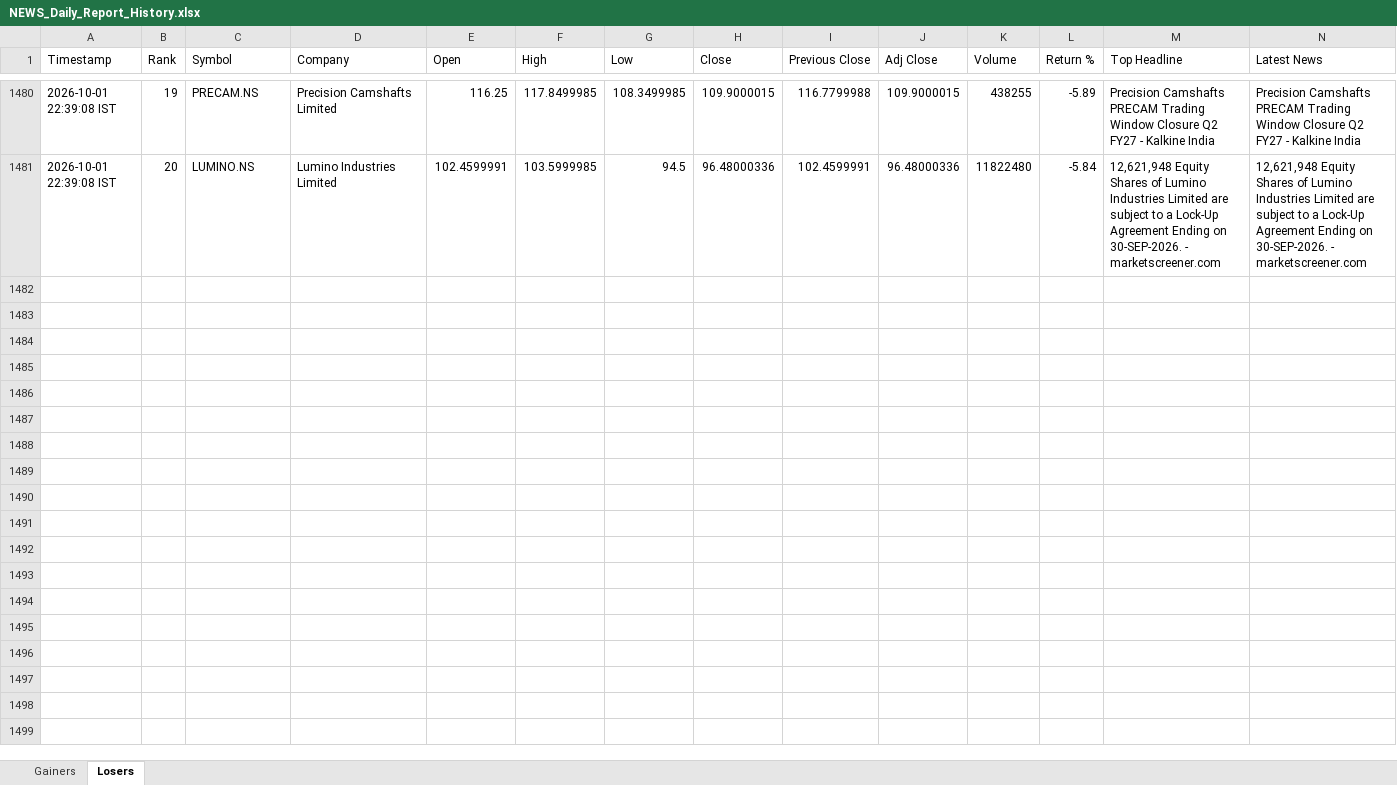
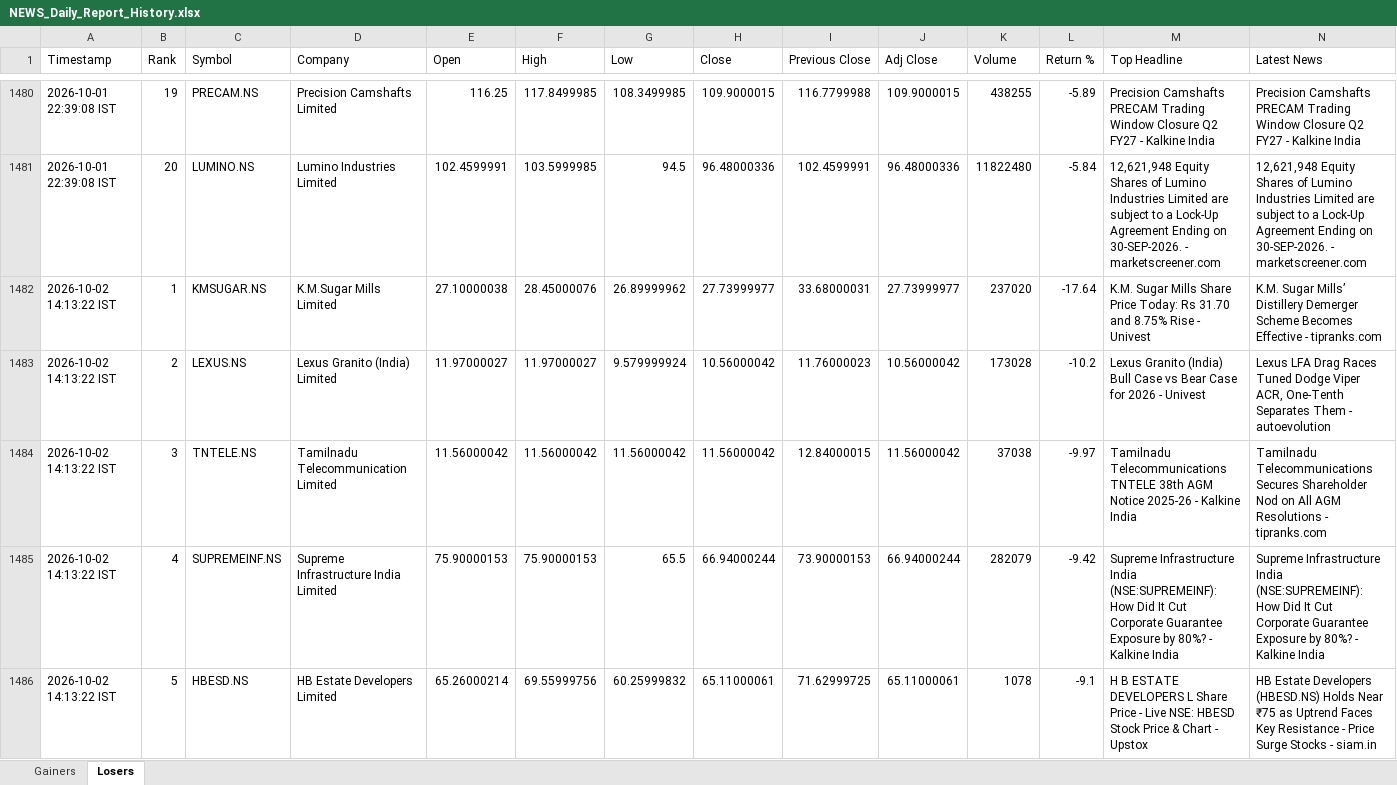
Before and after one commit to PavanSaiNekkala/News_Dividend_Fetcher, an Excel workbook: NEWS_Daily_Report/output/history/NEWS_Daily_Report_History.xlsx, sheet Losers, drawn as a sheet; only a part is shown, gaps mark what is left out; values as stored, in another font and other column widths than the file's, no borders; rows hold the shown columns only; the diff covers the shown part only; the diff names each change by its address in the sheet, - before the commit and + after, or states it on an @@ line.

```diff
--- a/NEWS_Daily_Report/output/history/NEWS_Daily_Report_History.xlsx (sheet Losers)
+++ b/NEWS_Daily_Report/output/history/NEWS_Daily_Report_History.xlsx (sheet Losers)
+row 1482: 2026-10-02 14:13:22 IST | 1 | KMSUGAR.NS | K.M.Sugar Mills Limited | 27.10000038 | 28.45000076 | 26.89999962 | 27.73999977 | 33.68000031 | 27.73999977 | 237020 | -17.64 | K.M. Sugar Mills Share Price Today: Rs 31.70 and 8.75% Rise - Univest | K.M. Sugar Mills’ Distillery Demerger Scheme Becomes Effective - tipranks.com
+row 1483: 2026-10-02 14:13:22 IST | 2 | LEXUS.NS | Lexus Granito (India) Limited | 11.97000027 | 11.97000027 | 9.579999924 | 10.56000042 | 11.76000023 | 10.56000042 | 173028 | -10.2 | Lexus Granito (India) Bull Case vs Bear Case for 2026 - Univest | Lexus LFA Drag Races Tuned Dodge Viper ACR, One-Tenth Separates Them - autoevolution
+row 1484: 2026-10-02 14:13:22 IST | 3 | TNTELE.NS | Tamilnadu Telecommunication Limited | 11.56000042 | 11.56000042 | 11.56000042 | 11.56000042 | 12.84000015 | 11.56000042 | 37038 | -9.97 | Tamilnadu Telecommunications TNTELE 38th AGM Notice 2025-26 - Kalkine India | Tamilnadu Telecommunications Secures Shareholder Nod on All AGM Resolutions - tipranks.com
+row 1485: 2026-10-02 14:13:22 IST | 4 | SUPREMEINF.NS | Supreme Infrastructure India Limited | 75.90000153 | 75.90000153 | 65.5 | 66.94000244 | 73.90000153 | 66.94000244 | 282079 | -9.42 | Supreme Infrastructure India (NSE:SUPREMEINF): How Did It Cut Corporate Guarantee Exposure by 80%? - Kalkine India | Supreme Infrastructure India (NSE:SUPREMEINF): How Did It Cut Corporate Guarantee Exposure by 80%? - Kalkine India
+row 1486: 2026-10-02 14:13:22 IST | 5 | HBESD.NS | HB Estate Developers Limited | 65.26000214 | 69.55999756 | 60.25999832 | 65.11000061 | 71.62999725 | 65.11000061 | 1078 | -9.1 | H B ESTATE DEVELOPERS L Share Price - Live NSE: HBESD Stock Price & Chart - Upstox | HB Estate Developers (HBESD.NS) Holds Near ₹75 as Uptrend Faces Key Resistance - Price Surge Stocks - siam.in
```
Also changed, not shown: 15 added rows elsewhere in this sheet, sheet Gainers, NEWS_Daily_Report/output/latest/NEWS_Daily_Report.xlsx.
